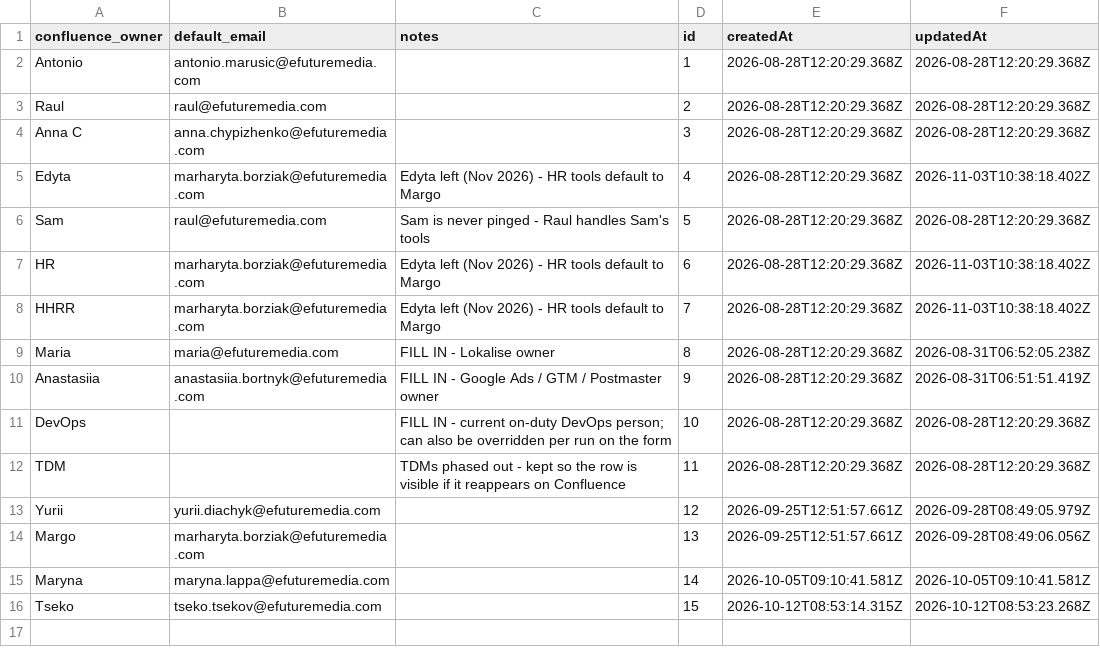
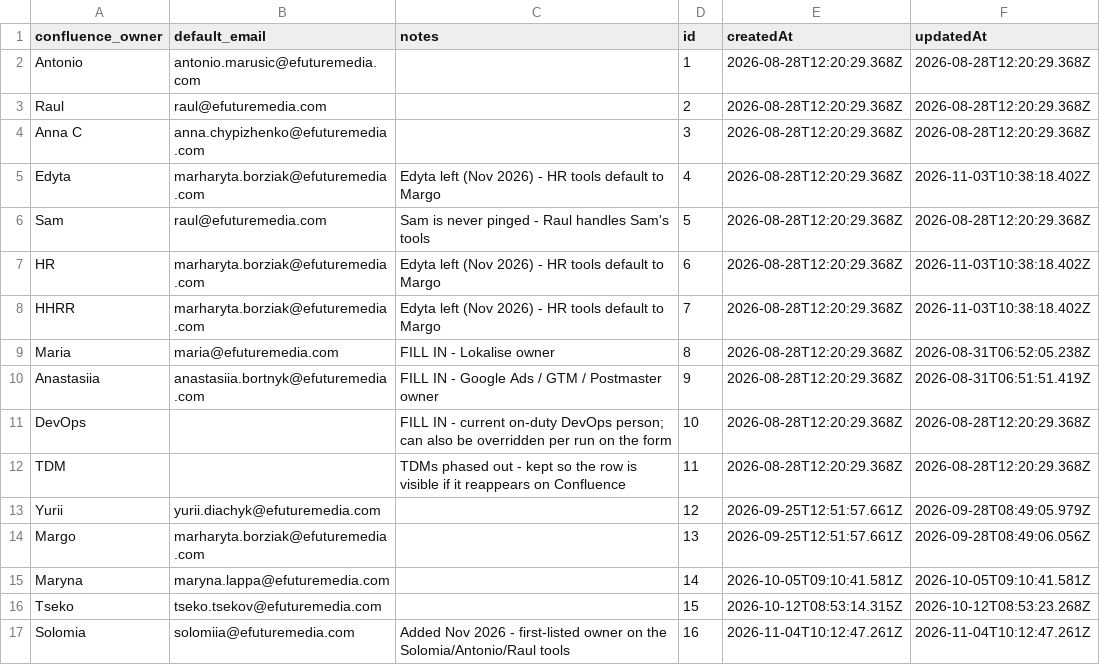
Before and after one commit to antonioefm/n8nbackup, a CSV file: datatables/offboarding_access_owners.csv, drawn as a sheet.

Commit message:
chore(backup): data table offboarding_access_owners @ 2026-11-05T03:30:06.755Z

```diff
--- a/datatables/offboarding_access_owners.csv
+++ b/datatables/offboarding_access_owners.csv
@@ -16 +16,2 @@ Maryna,maryna.lappa@efuturemedia.com,,14,2026-10-05T09:10:41.581Z,2026-10-05T09:
 Tseko,tseko.tsekov@efuturemedia.com,,15,2026-10-12T08:53:14.315Z,2026-10-12T08:53:23.268Z
+Solomia,solomiia@efuturemedia.com,Added Nov 2026 - first-listed owner on the Solomia/Antonio/Raul tools,16,2026-11-04T10:12:47.261Z,2026-11-04T10:12:47.261Z
```
